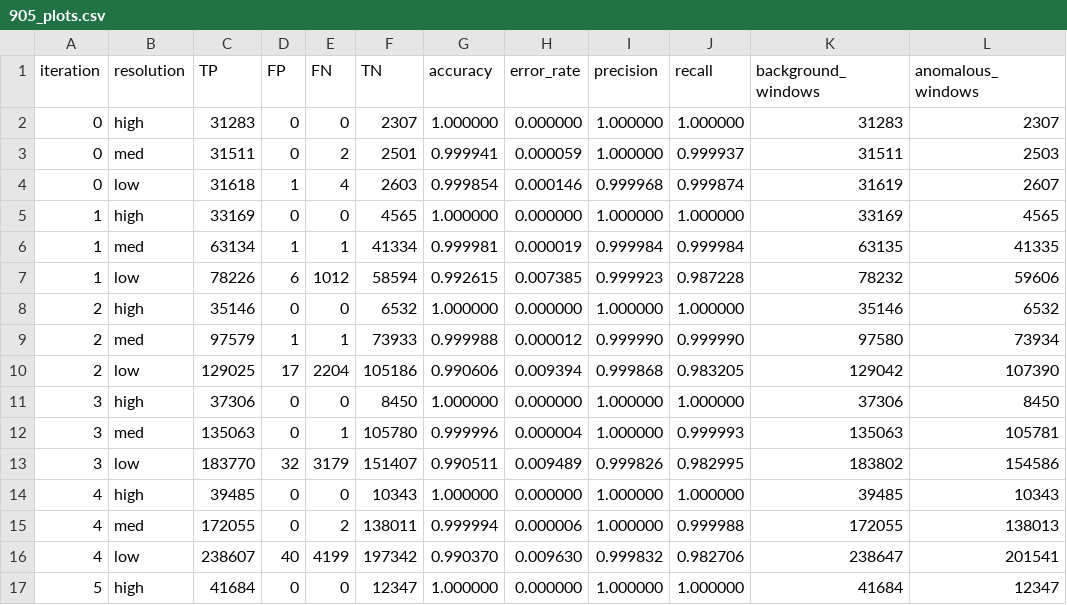
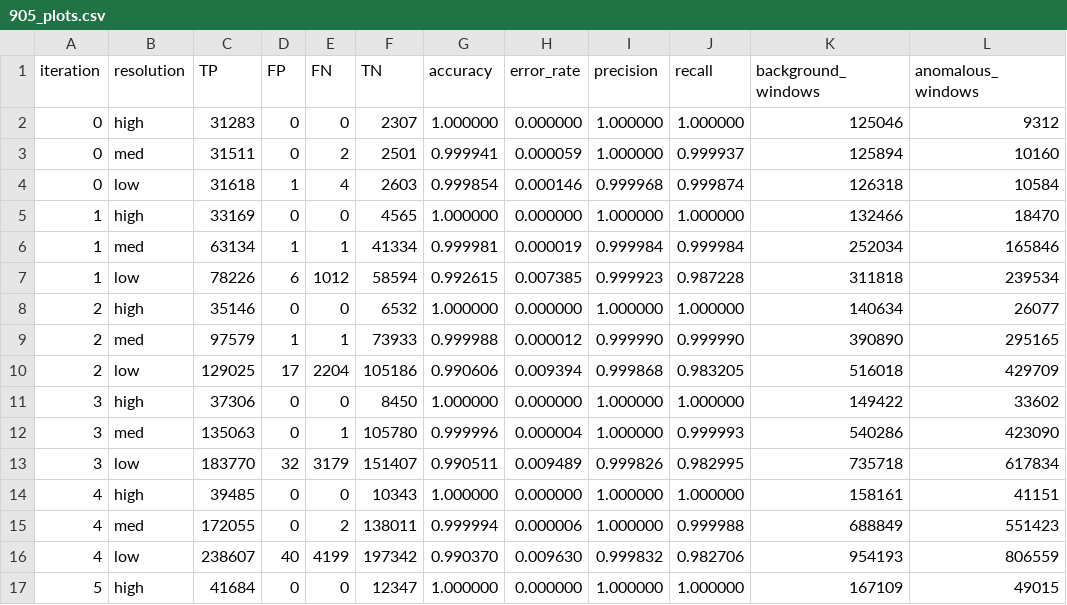
Before and after one commit to xrigueira/w-VP, a CSV file: plots/905_plots.csv, drawn as a sheet; only a part is shown; the diff covers the shown part only.

```diff
--- a/plots/905_plots.csv
+++ b/plots/905_plots.csv
@@ -1,17 +1,17 @@
 iteration,resolution,TP,FP,FN,TN,accuracy,error_rate,precision,recall,background_windows,anomalous_windows
-0,high,31283,0,0,2307,1.000000,0.000000,1.000000,1.000000,31283,2307
-0,med,31511,0,2,2501,0.999941,0.000059,1.000000,0.999937,31511,2503
-0,low,31618,1,4,2603,0.999854,0.000146,0.999968,0.999874,31619,2607
-1,high,33169,0,0,4565,1.000000,0.000000,1.000000,1.000000,33169,4565
-1,med,63134,1,1,41334,0.999981,0.000019,0.999984,0.999984,63135,41335
-1,low,78226,6,1012,58594,0.992615,0.007385,0.999923,0.987228,78232,59606
-2,high,35146,0,0,6532,1.000000,0.000000,1.000000,1.000000,35146,6532
-2,med,97579,1,1,73933,0.999988,0.000012,0.999990,0.999990,97580,73934
-2,low,129025,17,2204,105186,0.990606,0.009394,0.999868,0.983205,129042,107390
-3,high,37306,0,0,8450,1.000000,0.000000,1.000000,1.000000,37306,8450
-3,med,135063,0,1,105780,0.999996,0.000004,1.000000,0.999993,135063,105781
-3,low,183770,32,3179,151407,0.990511,0.009489,0.999826,0.982995,183802,154586
-4,high,39485,0,0,10343,1.000000,0.000000,1.000000,1.000000,39485,10343
-4,med,172055,0,2,138011,0.999994,0.000006,1.000000,0.999988,172055,138013
-4,low,238607,40,4199,197342,0.990370,0.009630,0.999832,0.982706,238647,201541
-5,high,41684,0,0,12347,1.000000,0.000000,1.000000,1.000000,41684,12347
+0,high,31283,0,0,2307,1.000000,0.000000,1.000000,1.000000,125046,9312
+0,med,31511,0,2,2501,0.999941,0.000059,1.000000,0.999937,125894,10160
+0,low,31618,1,4,2603,0.999854,0.000146,0.999968,0.999874,126318,10584
+1,high,33169,0,0,4565,1.000000,0.000000,1.000000,1.000000,132466,18470
+1,med,63134,1,1,41334,0.999981,0.000019,0.999984,0.999984,252034,165846
+1,low,78226,6,1012,58594,0.992615,0.007385,0.999923,0.987228,311818,239534
+2,high,35146,0,0,6532,1.000000,0.000000,1.000000,1.000000,140634,26077
+2,med,97579,1,1,73933,0.999988,0.000012,0.999990,0.999990,390890,295165
+2,low,129025,17,2204,105186,0.990606,0.009394,0.999868,0.983205,516018,429709
+3,high,37306,0,0,8450,1.000000,0.000000,1.000000,1.000000,149422,33602
+3,med,135063,0,1,105780,0.999996,0.000004,1.000000,0.999993,540286,423090
+3,low,183770,32,3179,151407,0.990511,0.009489,0.999826,0.982995,735718,617834
+4,high,39485,0,0,10343,1.000000,0.000000,1.000000,1.000000,158161,41151
+4,med,172055,0,2,138011,0.999994,0.000006,1.000000,0.999988,688849,551423
+4,low,238607,40,4199,197342,0.990370,0.009630,0.999832,0.982706,954193,806559
+5,high,41684,0,0,12347,1.000000,0.000000,1.000000,1.000000,167109,49015
```
Also changed, not shown: 22 edited cells elsewhere in this file, plots/901_plots.csv, plots/906_plots.csv, 5 other files.
